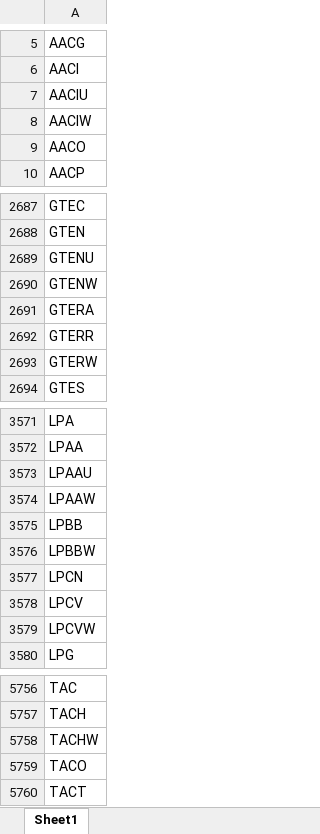
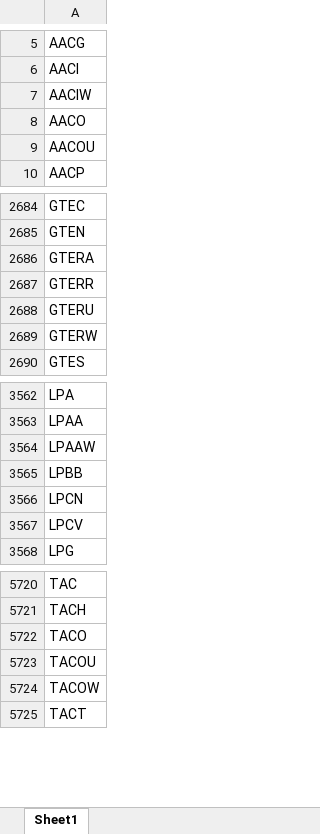
Before and after one commit to Kira11-ja/macd-scanner, an Excel workbook: results/momentum_symbols_raw.xlsx, sheet Sheet1, drawn as a sheet; only a part is shown, gaps mark what is left out; values as stored, in another font and other column widths than the file's, no borders; removed rows and columns are numbered as before the commit, all else as after; the diff covers the shown part only; the diff names each change by its address in the sheet, - before the commit and + after, or states it on an @@ line.

```diff
--- a/results/momentum_symbols_raw.xlsx (sheet Sheet1)
+++ b/results/momentum_symbols_raw.xlsx (sheet Sheet1)
-row 7: AACIU
+row 9: AACOU
-row 2689: GTENU
-row 2690: GTENW
+row 2688: GTERU
-row 3573: LPAAU
-row 3576: LPBBW
-row 3579: LPCVW
-row 5758: TACHW
+row 5723: TACOU
+row 5724: TACOW
```
Also changed, not shown: 70 added rows, 104 removed rows and 18 edited cells elsewhere in this sheet, results/momentum_failcodes_latest.xlsx, results/momentum_latest.xlsx, 9 other files.
